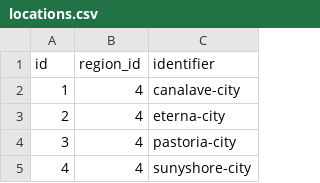
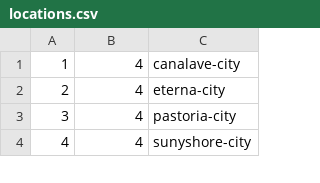
Before and after one commit to RenanGreca/poke-tool, a CSV file: csv/locations.csv, drawn as a sheet; only a part is shown; the diff names each change by its address in the sheet, - before the commit and + after, or states it on an @@ line.

```diff
--- a/csv/locations.csv
+++ b/csv/locations.csv
-row 1: id | region_id | identifier
```
Also changed, not shown: 4 other files.
